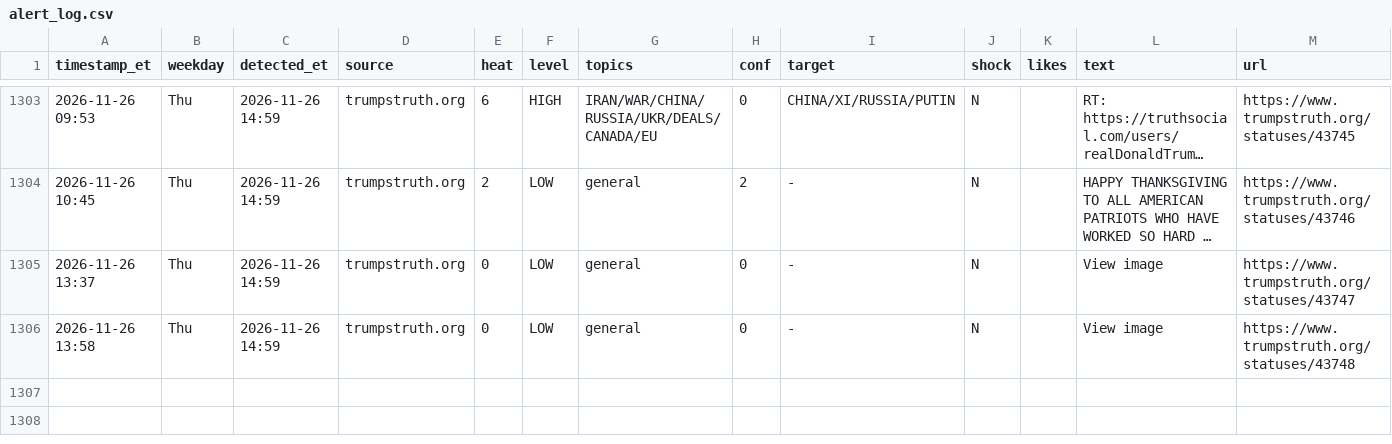
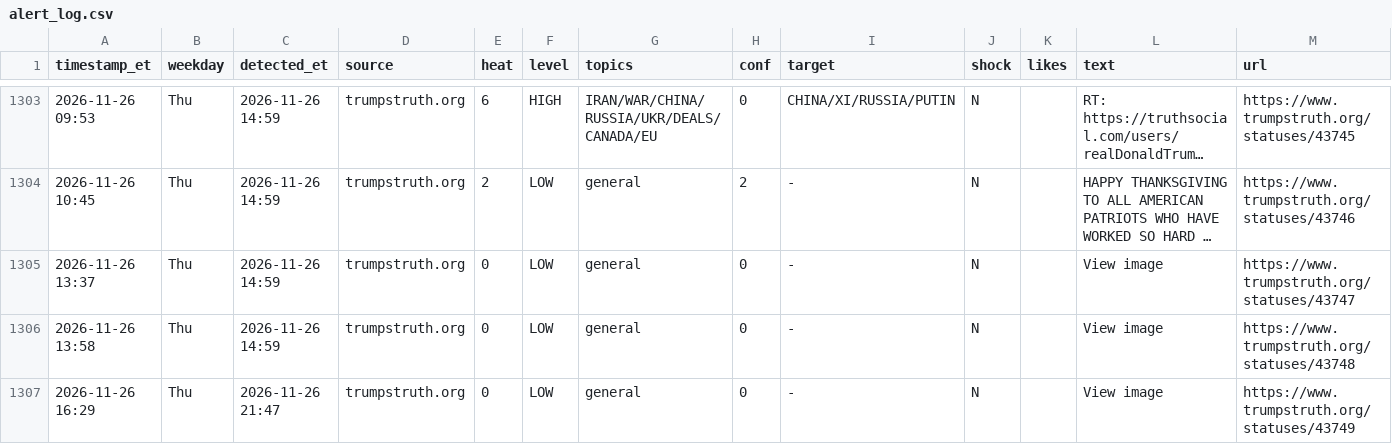
Before and after one commit to dlarimore/trump-post-watch, a CSV file: alert_log.csv, drawn as a sheet; only a part is shown, gaps mark what is left out; long unchanged cells end in ….

```diff
--- a/alert_log.csv
+++ b/alert_log.csv
@@ -1306 +1306,2 @@ timestamp_et,weekday,detected_et,source,heat,level,topics,conf,target,shock,like
 2026-11-26 13:58,Thu,2026-11-26 14:59,trumpstruth.org,0,LOW,general,0,-,N,,View image,https://www.trumpstruth.org/statuses/43748
+2026-11-26 16:29,Thu,2026-11-26 21:47,trumpstruth.org,0,LOW,general,0,-,N,,View image,https://www.trumpstruth.org/statuses/43749
```
Also changed, not shown: 1 other file.
